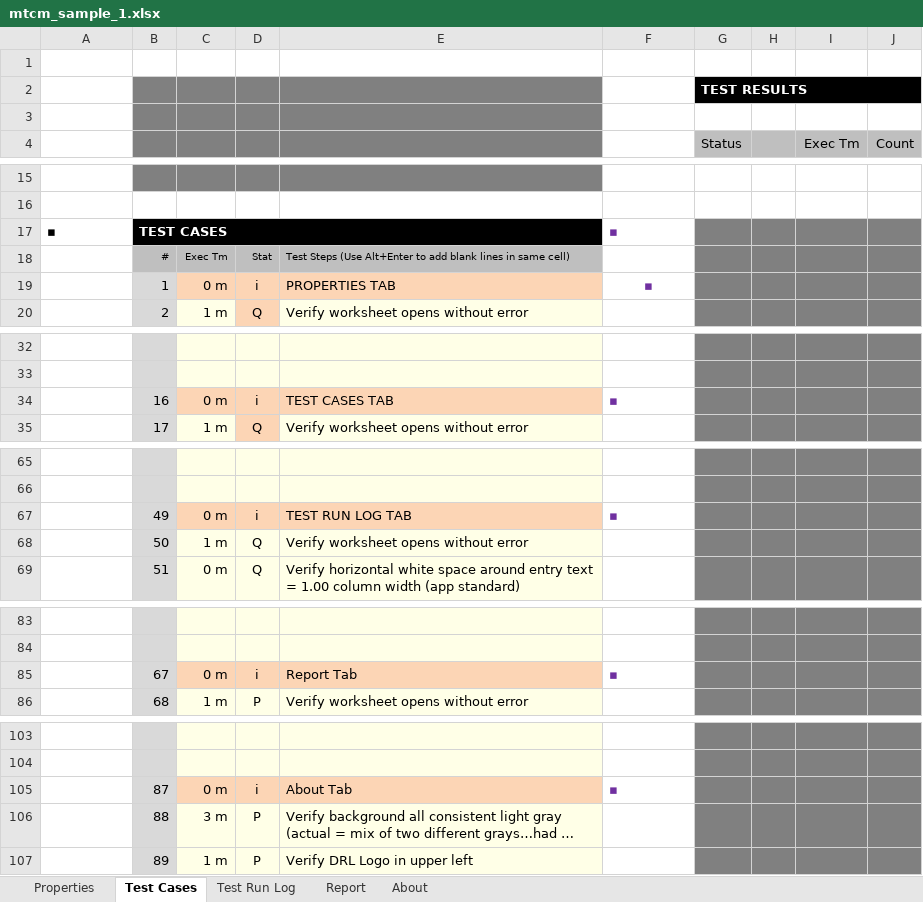
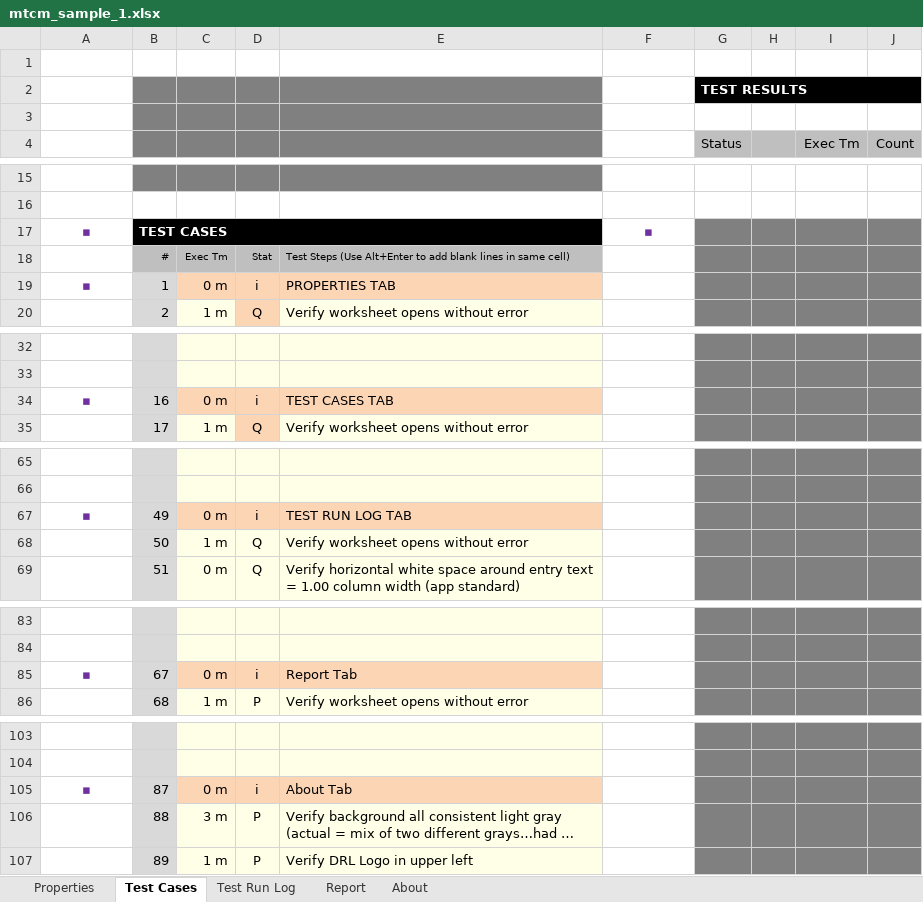
Before and after one commit to DataResearchLabs/my_test_case_manager, an Excel workbook: samples/mtcm_sample_1.xlsx, sheet Test Cases, drawn as a sheet; only a part is shown, gaps mark what is left out; long unchanged cells end in …; values as stored, in another font and other column widths than the file's, no borders; charts and pictures and conditional formats not drawn; the diff covers the shown part only; the diff names each change by its address in the sheet, - before the commit and + after, or states it on an @@ line.

Commit message:
Add files via upload

```diff
--- a/samples/mtcm_sample_1.xlsx (sheet Test Cases)
+++ b/samples/mtcm_sample_1.xlsx (sheet Test Cases)
@@ A17 text colour: black → #7030A0, alignment: left → center @@
-F17 alignment: left
+F17 alignment: center
-A19: (empty)
+A19: ▪
-F19: ▪
+F19: (empty)
-A34: (empty)
+A34: ▪
-F34: ▪
+F34: (empty)
-A67: (empty)
+A67: ▪
-F67: ▪
+F67: (empty)
-A85: (empty)
+A85: ▪
-F85: ▪
+F85: (empty)
-A105: (empty)
+A105: ▪
-F105: ▪
+F105: (empty)
```
Also changed, not shown: cell formats elsewhere in this sheet, sheet About, charts or pictures.
